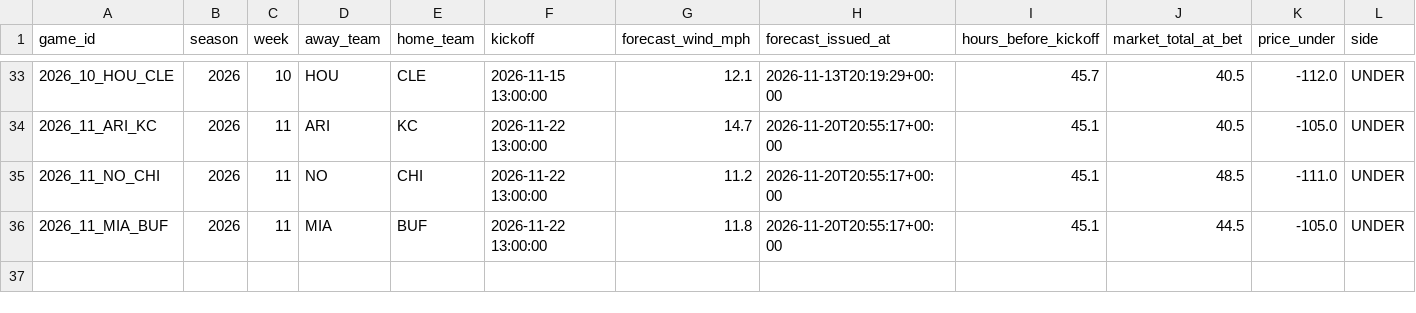
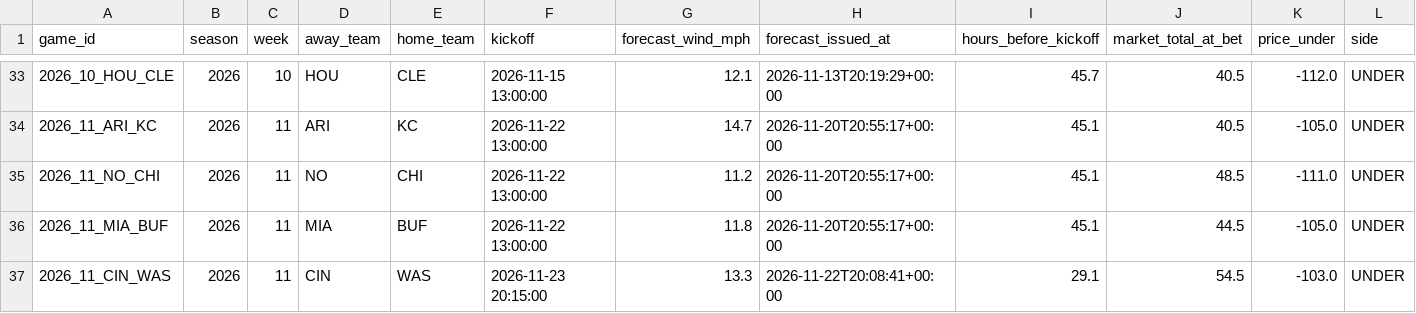
Before and after one commit to grantmelton30/fourth-down-forecast, a CSV file: nfl-model/data/w1_log.csv, drawn as a sheet; only a part is shown, gaps mark what is left out; rows hold the shown columns only; the diff names each change by its address in the sheet, - before the commit and + after, or states it on an @@ line.

```diff
--- a/nfl-model/data/w1_log.csv
+++ b/nfl-model/data/w1_log.csv
+row 37: 2026_11_CIN_WAS | 2026 | 11 | CIN | WAS | 2026-11-23 20:15:00 | 13.3 | 2026-11-22T20:08:41+00:00 | 29.1 | 54.5 | -103.0 | UNDER
```
Also changed, not shown: 1 other file.
